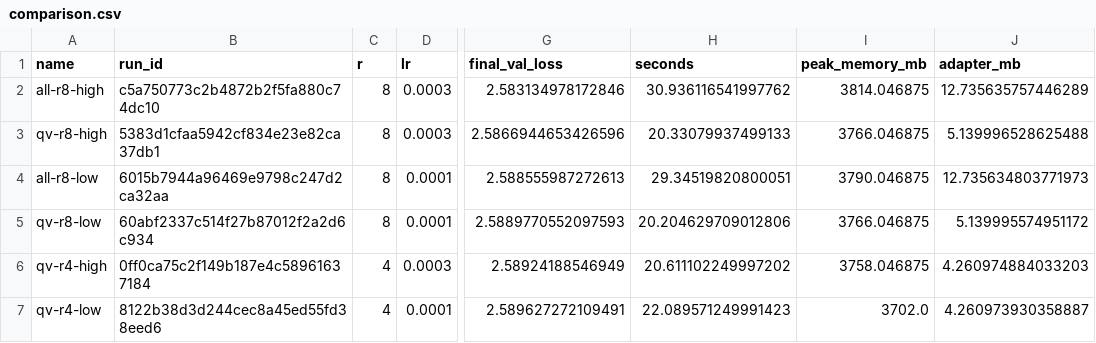
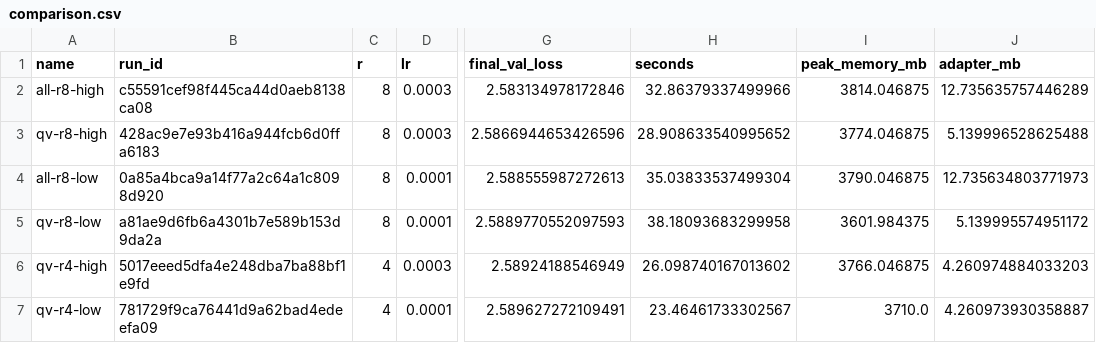
Before and after one commit to mikhailvokhrameev/bmstu-mlops, a CSV file: docs/comparison.csv, drawn as a sheet; only a part is shown, gaps mark what is left out; the diff names each change by its address in the sheet, - before the commit and + after, or states it on an @@ line.

Commit message:
docs(hw6): версия 2 в реестре, пересобранный comparison.csv, диапазон пиковой памяти; baseline.json в git

```diff
--- a/docs/comparison.csv
+++ b/docs/comparison.csv
-B2 (run_id): c5a750773c2b4872b2f5fa880c74dc10
+B2 (run_id): c55591cef98f445ca44d0aeb8138ca08
-H2 (seconds): 30.936116541997762
+H2 (seconds): 32.86379337499966
-B3 (run_id): 5383d1cfaa5942cf834e23e82ca37db1
+B3 (run_id): 428ac9e7e93b416a944fcb6d0ffa6183
-H3 (seconds): 20.33079937499133
+H3 (seconds): 28.908633540995652
-I3 (peak_memory_mb): 3766.046875
+I3 (peak_memory_mb): 3774.046875
-B4 (run_id): 6015b7944a96469e9798c247d2ca32aa
+B4 (run_id): 0a85a4bca9a14f77a2c64a1c8098d920
-H4 (seconds): 29.34519820800051
+H4 (seconds): 35.03833537499304
-B5 (run_id): 60abf2337c514f27b87012f2a2d6c934
+B5 (run_id): a81ae9d6fb6a4301b7e589b153d9da2a
-H5 (seconds): 20.204629709012806
+H5 (seconds): 38.18093683299958
-I5 (peak_memory_mb): 3766.046875
+I5 (peak_memory_mb): 3601.984375
-B6 (run_id): 0ff0ca75c2f149b187e4c58961637184
+B6 (run_id): 5017eeed5dfa4e248dba7ba88bf1e9fd
-H6 (seconds): 20.611102249997202
+H6 (seconds): 26.098740167013602
-I6 (peak_memory_mb): 3758.046875
+I6 (peak_memory_mb): 3766.046875
-B7 (run_id): 8122b38d3d244cec8a45ed55fd38eed6
+B7 (run_id): 781729f9ca76441d9a62bad4edeefa09
-H7 (seconds): 22.089571249991423
+H7 (seconds): 23.46461733302567
-I7 (peak_memory_mb): 3702.0
+I7 (peak_memory_mb): 3710.0
```
Also changed, not shown: 3 other files.
